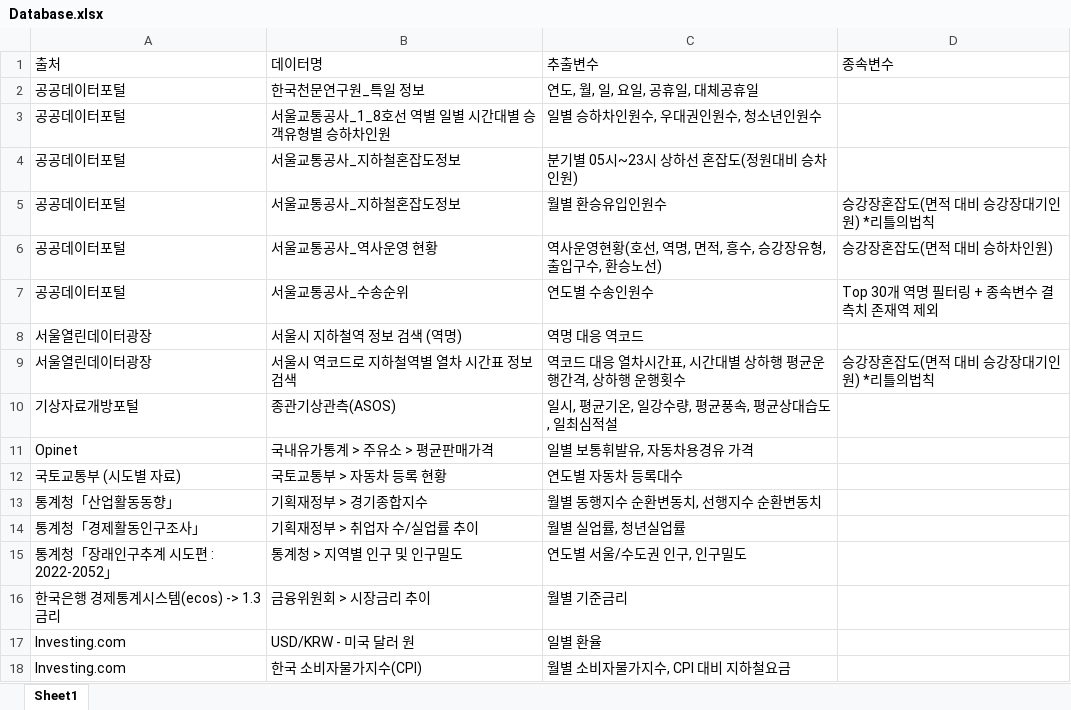
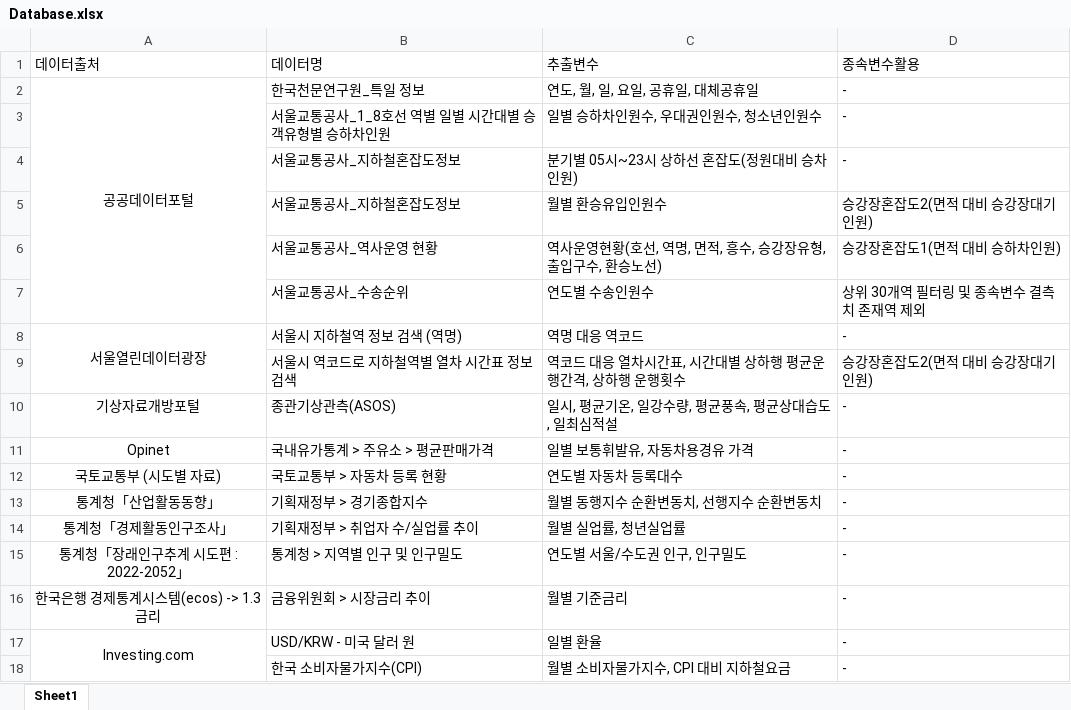
Before and after one commit to thekimk/DEBA-Research, an Excel workbook: Project-SubwayPrediction/Result/Database.xlsx, sheet Sheet1, drawn as a sheet; values as stored, in another font and other column widths than the file's, no borders; the diff names each change by its address in the sheet, - before the commit and + after, or states it on an @@ line.

```diff
--- a/Project-SubwayPrediction/Result/Database.xlsx (sheet Sheet1)
+++ b/Project-SubwayPrediction/Result/Database.xlsx (sheet Sheet1)
-A1: 출처
+A1: 데이터출처
-D1: 종속변수
+D1: 종속변수활용
-A2 alignment: left
+A2 alignment: center
+A2:A7 merged
-D2:D4 (종속변수활용): (empty)
+D2:D4 (종속변수활용): -
-A3:A7 (데이터출처): 공공데이터포털
+A3:A7 (데이터출처): (empty)
-D5 (종속변수활용): 승강장혼잡도(면적 대비 승강장대기인원) *리틀의법칙
+D5 (종속변수활용): 승강장혼잡도2(면적 대비 승강장대기인원)
-D6 (종속변수활용): 승강장혼잡도(면적 대비 승하차인원)
+D6 (종속변수활용): 승강장혼잡도1(면적 대비 승하차인원)
-D7 (종속변수활용): Top 30개 역명 필터링 + 종속변수 결측치 존재역 제외
+D7 (종속변수활용): 상위 30개역 필터링 및 종속변수 결측치 존재역 제외
-A8 alignment: left
+A8 alignment: center
+A8:A9 merged
-D8 (종속변수활용): (empty)
+D8 (종속변수활용): -
-A9 (데이터출처): 서울열린데이터광장
+A9 (데이터출처): (empty)
-D9 (종속변수활용): 승강장혼잡도(면적 대비 승강장대기인원) *리틀의법칙
+D9 (종속변수활용): 승강장혼잡도2(면적 대비 승강장대기인원)
-A10:A17 alignment: left
+A10:A17 alignment: center
-D10:D18 (종속변수활용): (empty)
+D10:D18 (종속변수활용): -
+A17:A18 merged
-A18 (데이터출처): Investing.com
+A18 (데이터출처): (empty)
```
Also changed, not shown: Project-SubwayPrediction/선행연구.xlsx, 2 other files.
